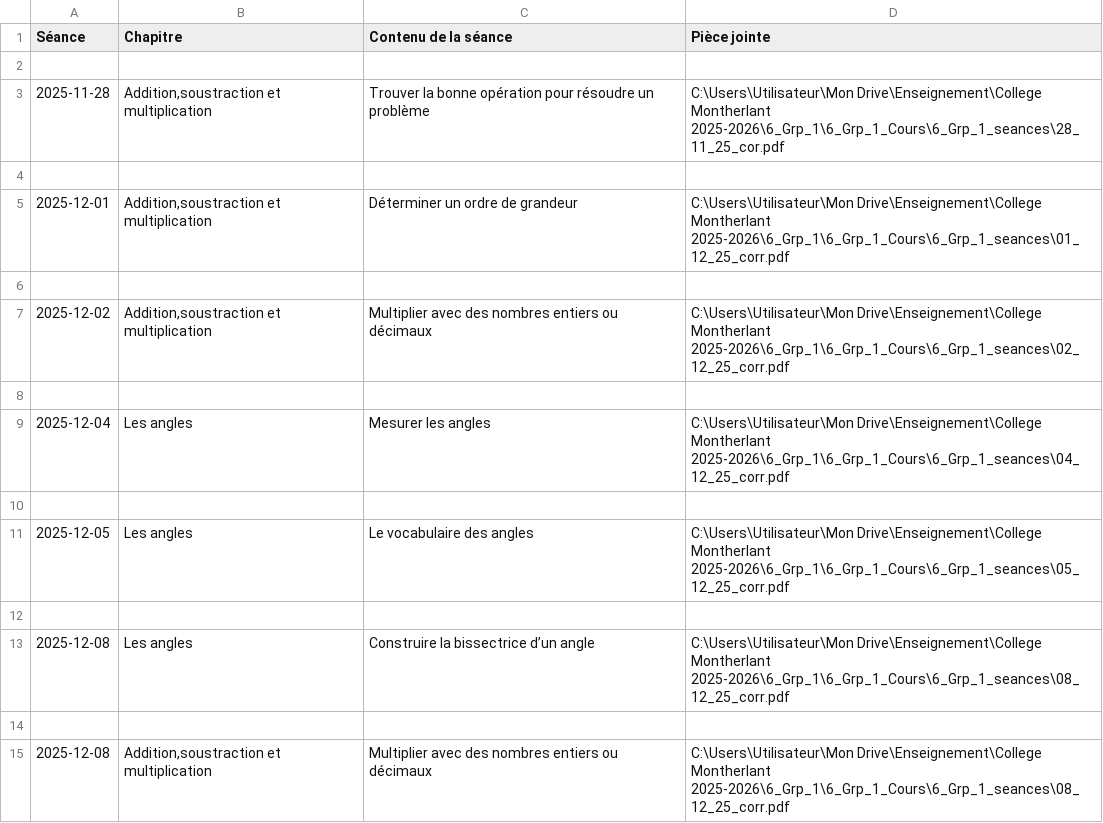
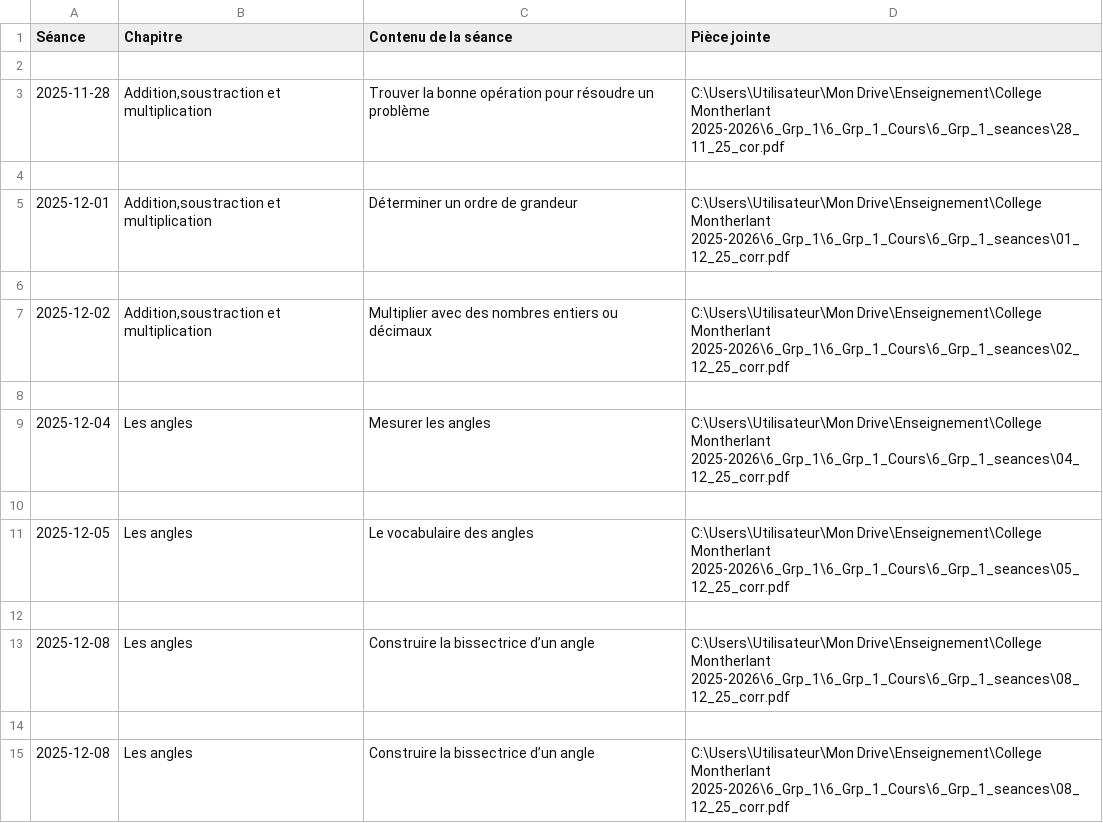
Before and after one commit to EnseignementMath/cours-de-maths, a CSV file: docs/progressions/College Montherlant 2025-2026/6_Grp_1_Cours_DEBUG_apres_filtre.csv, drawn as a sheet.

Commit message:
auto: maj progressions + index + pièces jointes (2025-12-08 15:12:59)

```diff
--- a/docs/progressions/College Montherlant 2025-2026/6_Grp_1_Cours_DEBUG_apres_filtre.csv
+++ b/docs/progressions/College Montherlant 2025-2026/6_Grp_1_Cours_DEBUG_apres_filtre.csv
@@ -14,2 +14,2 @@ Séance,Chapitre,Contenu de la séance,Pièce jointe
 
-2025-12-08,"Addition,soustraction et multiplication",Multiplier avec des nombres entiers ou décimaux,C:\Users\Utilisateur\Mon Drive\Enseignement\College Montherlant 2025-2026\6_Grp_1\6_Grp_1_Cours\6_Grp_1_seances\08_12_25_corr.pdf
+2025-12-08,Les angles,Construire la bissectrice d’un angle,C:\Users\Utilisateur\Mon Drive\Enseignement\College Montherlant 2025-2026\6_Grp_1\6_Grp_1_Cours\6_Grp_1_seances\08_12_25_corr.pdf
```
Also changed, not shown: docs/progressions/College Montherlant 2025-2026/6_Grp_1_Cours_DEBUG_avant_filtre.csv, 2 other files.
